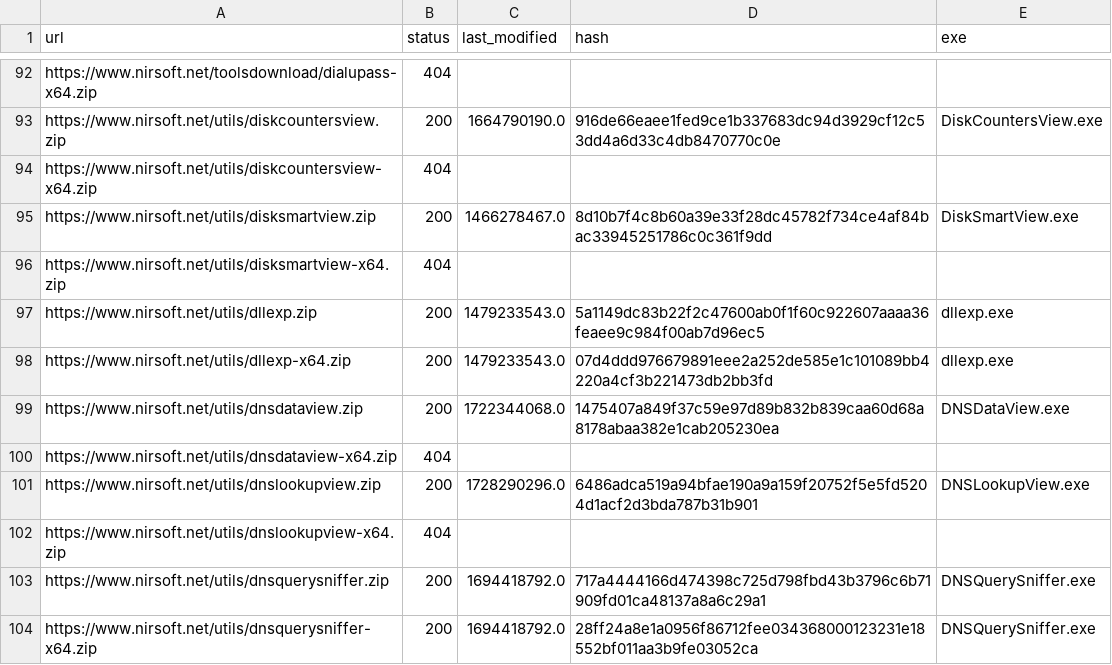
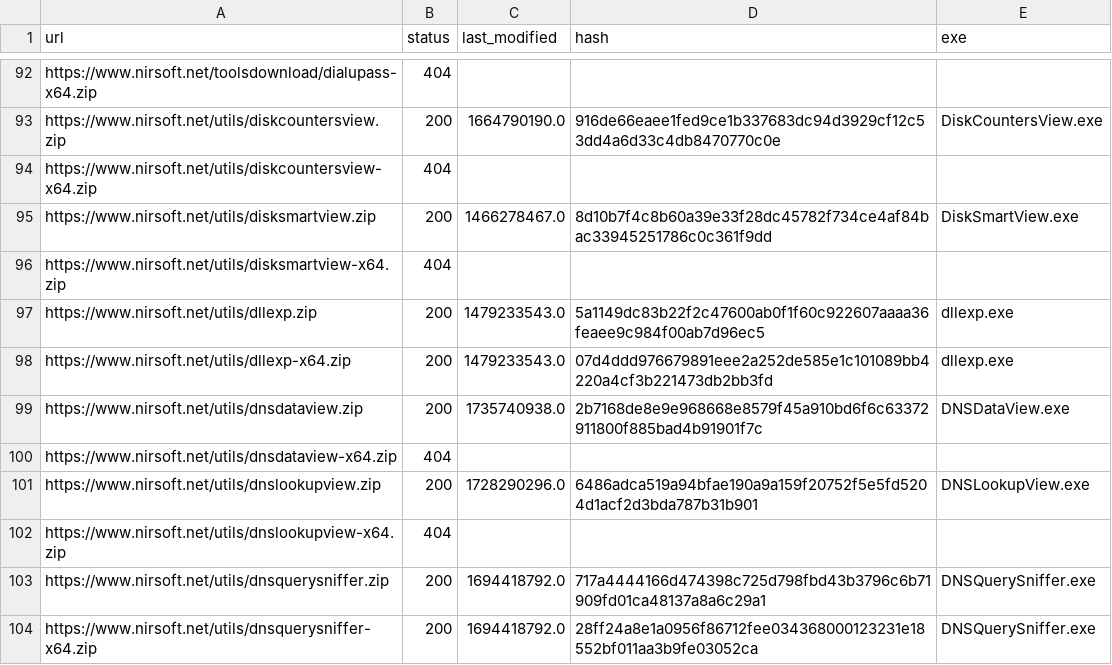
Before and after one commit to ScoopInstaller/Nirsoft, a CSV file: cache/urls.csv, drawn as a sheet; only a part is shown, gaps mark what is left out.

```diff
--- a/cache/urls.csv
+++ b/cache/urls.csv
@@ -98,3 +98,3 @@ https://www.nirsoft.net/utils/dllexp.zip,200,1479233543.0,5a1149dc83b22f2c47600a
 https://www.nirsoft.net/utils/dllexp-x64.zip,200,1479233543.0,07d4ddd976679891eee2a252de585e1c101089bb4220a4cf3b221473db2bb3fd,dllexp.exe
-https://www.nirsoft.net/utils/dnsdataview.zip,200,1722344068.0,1475407a849f37c59e97d89b832b839caa60d68a8178abaa382e1cab205230ea,DNSDataView.exe
+https://www.nirsoft.net/utils/dnsdataview.zip,200,1735740938.0,2b7168de8e9e968668e8579f45a910bd6f6c63372911800f885bad4b91901f7c,DNSDataView.exe
 https://www.nirsoft.net/utils/dnsdataview-x64.zip,404,,,
```
